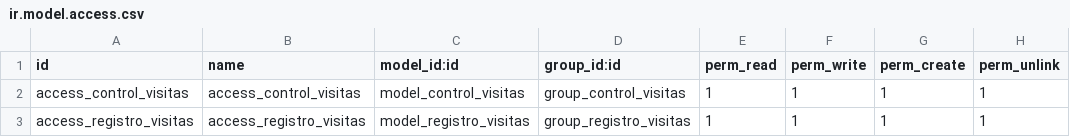
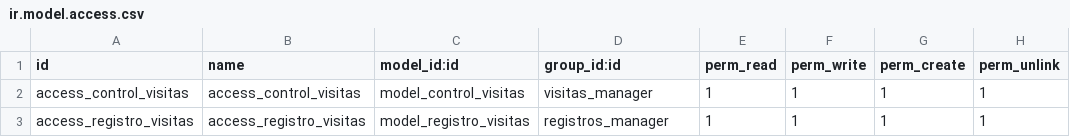
Before and after one commit to rzavalatk/grupomegatk, a CSV file: control_visitas/security/ir.model.access.csv, drawn as a sheet.

```diff
--- a/control_visitas/security/ir.model.access.csv
+++ b/control_visitas/security/ir.model.access.csv
@@ -1,3 +1,3 @@
 id,name,model_id:id,group_id:id,perm_read,perm_write,perm_create,perm_unlink
-access_control_visitas,access_control_visitas,model_control_visitas,group_control_visitas,1,1,1,1
-access_registro_visitas,access_registro_visitas,model_registro_visitas,group_registro_visitas,1,1,1,1
+access_control_visitas,access_control_visitas,model_control_visitas,visitas_manager,1,1,1,1
+access_registro_visitas,access_registro_visitas,model_registro_visitas,registros_manager,1,1,1,1
```
Also changed, not shown: 1 other file.
